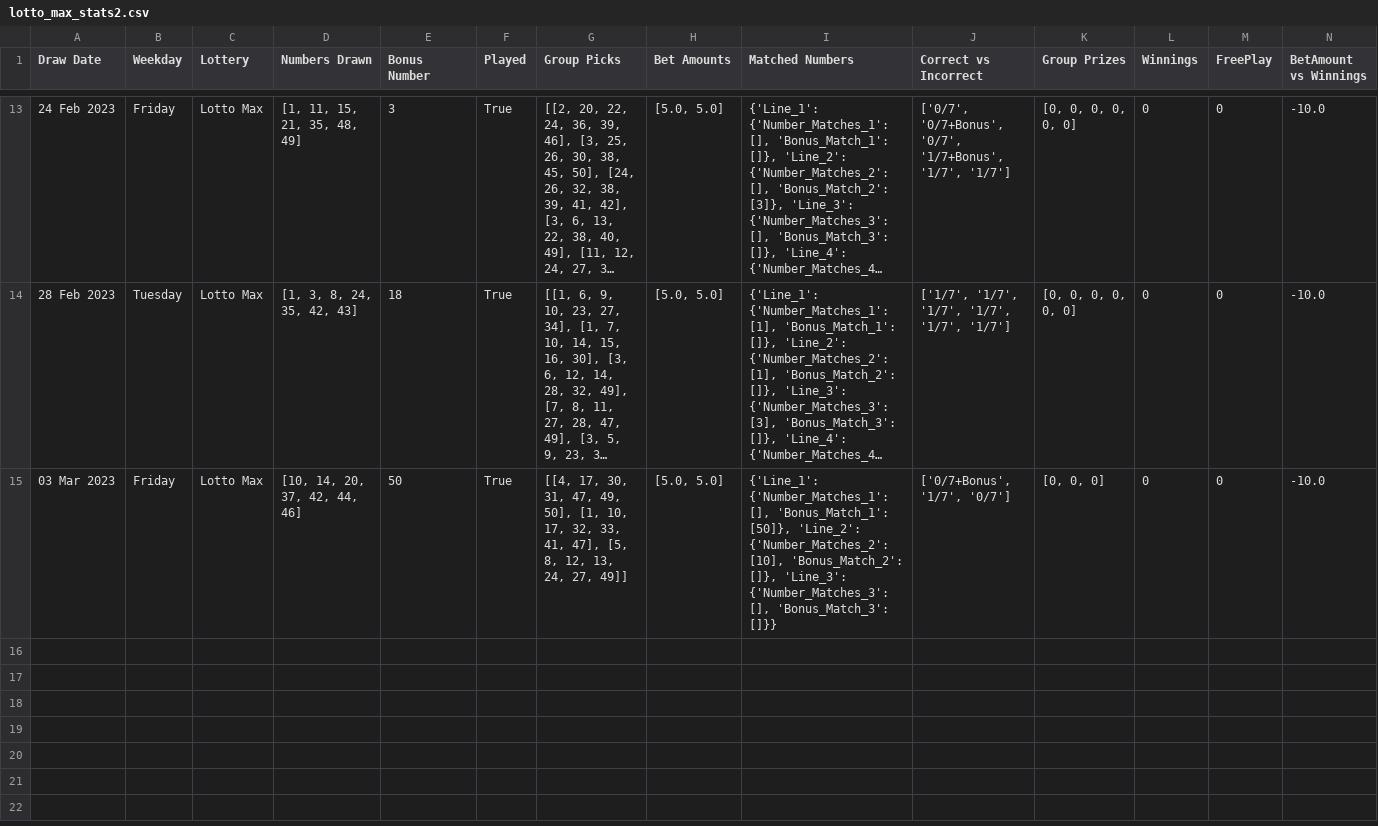
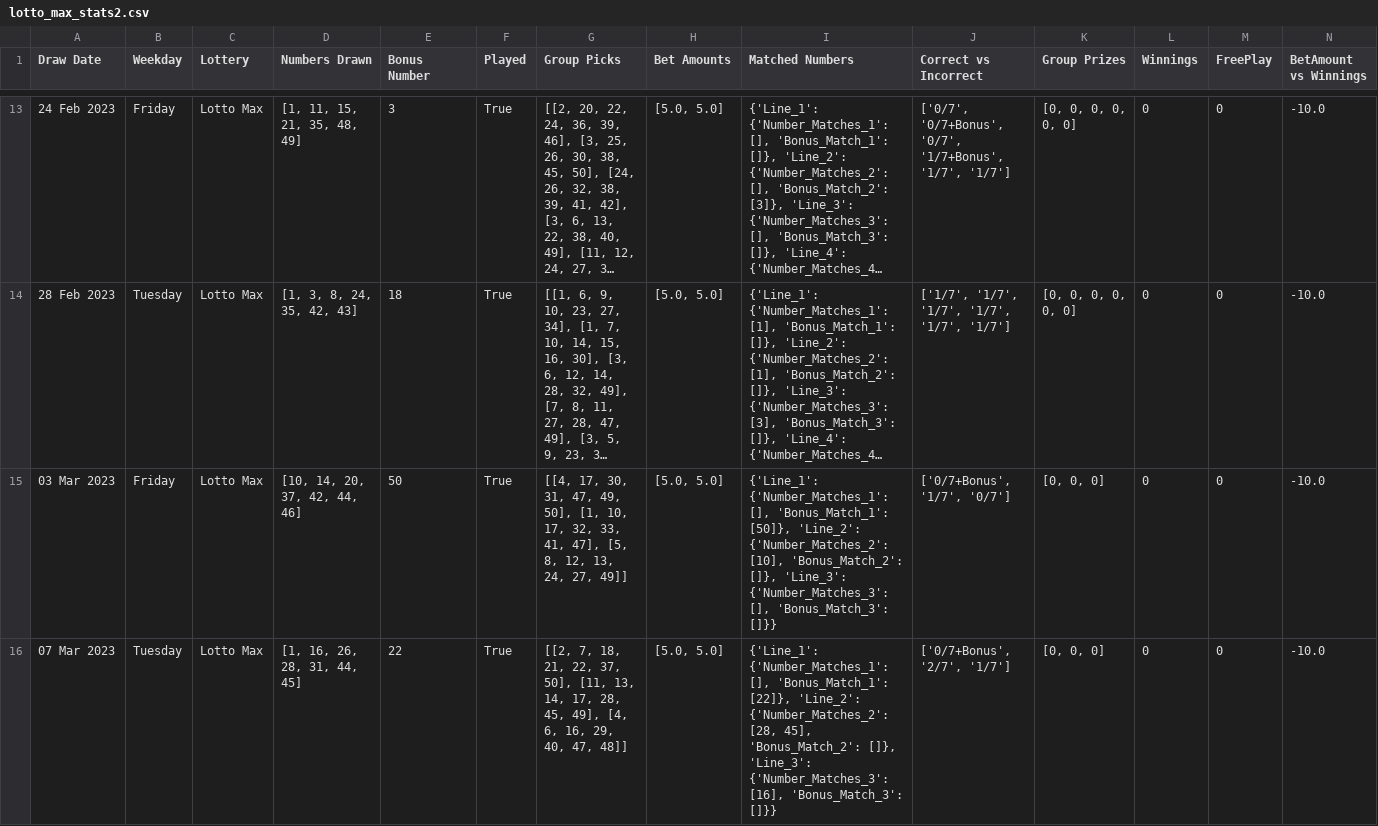
Before and after one commit to Peterstangolis/lotto_max_analysis, a CSV file: data/lotto_max_stats2.csv, drawn as a sheet; only a part is shown, gaps mark what is left out; long unchanged cells end in …; the diff names each change by its address in the sheet, - before the commit and + after, or states it on an @@ line.

Commit message:
update numbers

```diff
--- a/data/lotto_max_stats2.csv
+++ b/data/lotto_max_stats2.csv
+row 16: 07 Mar 2023 | Tuesday | Lotto Max | [1, 16, 26, 28, 31, 44, 45] | 22 | True | [[2, 7, 18, 21, 22, 37, 50], [11, 13, 14, 17, 28, 45, 49], [4, 6, 16, 29, 40, 47, 48]] | [5.0, 5.0] | {'Line_1': {'Number_Matches_1': [], 'Bonus_Match_1': [22]}, 'Line_2': {'Number_Matches_2': [28, 45], 'Bonus_Match_2': []}, 'Line_3': {'Number_Matches_3': [16], 'Bonus_Match_3': []}} | ['0/7+Bonus', '2/7', '1/7'] | [0, 0, 0] | 0 | 0 | -10.0
```
Also changed, not shown: 2 other files.
